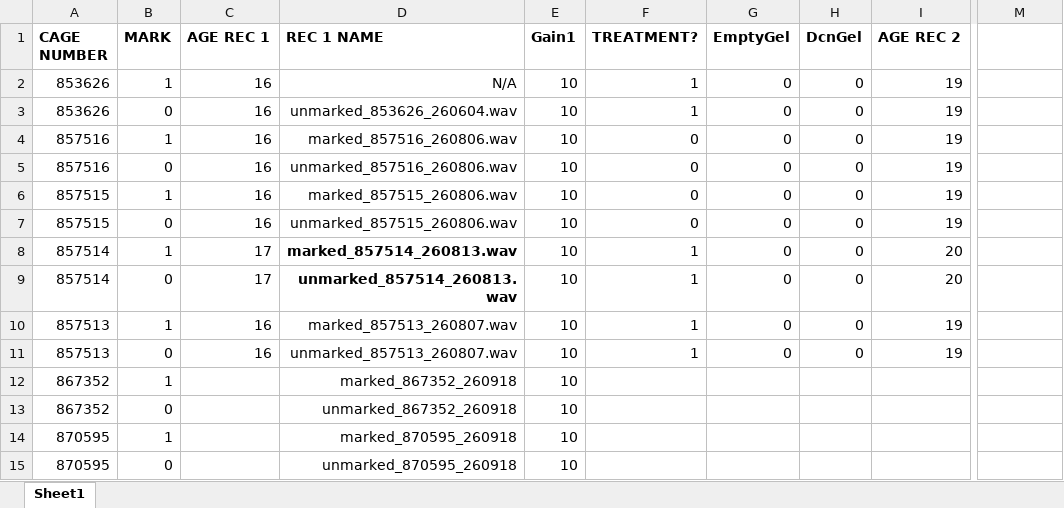
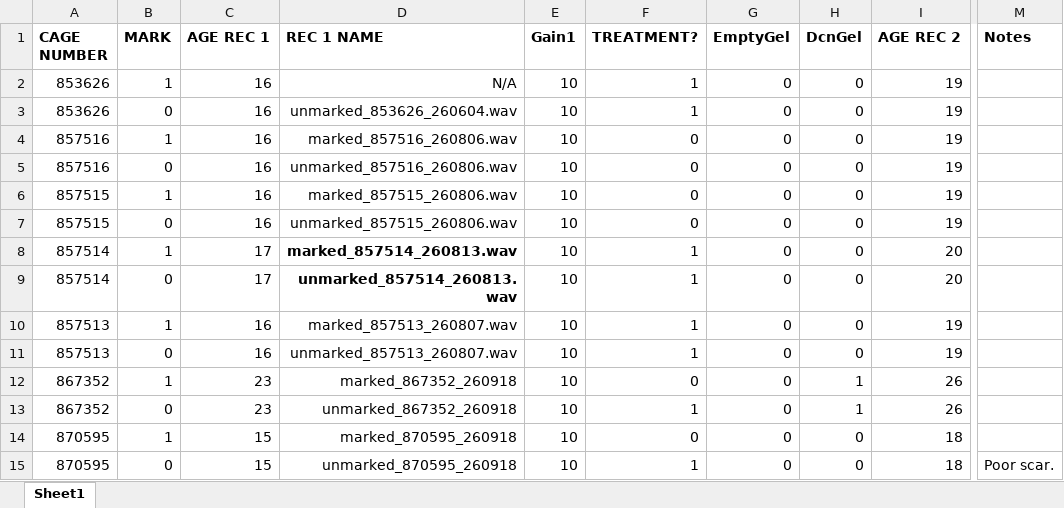
Before and after one commit to OmerZeliger/Vocalizations, an Excel workbook: Vocalization_recording_data.xlsx, sheet Sheet1, drawn as a sheet; only a part is shown, gaps mark what is left out; values as stored, in another font and other column widths than the file's, no borders; the diff names each change by its address in the sheet, - before the commit and + after, or states it on an @@ line.

Commit message:
Update Vocalization_recording_data.xlsx

```diff
--- a/Vocalization_recording_data.xlsx (sheet Sheet1)
+++ b/Vocalization_recording_data.xlsx (sheet Sheet1)
-M1: (empty)
+M1: Notes
-C12:C13 (AGE REC 1): (empty)
+C12:C13 (AGE REC 1): 23
-F12 (TREATMENT?): (empty)
+F12 (TREATMENT?): 0
-G12:G15 (EmptyGel): (empty)
+G12:G15 (EmptyGel): 0
-H12:H13 (DcnGel): (empty)
+H12:H13 (DcnGel): 1
-I12:I13 (AGE REC 2): (empty)
+I12:I13 (AGE REC 2): 26
-F13 (TREATMENT?): (empty)
+F13 (TREATMENT?): 1
-C14:C15 (AGE REC 1): (empty)
+C14:C15 (AGE REC 1): 15
-F14 (TREATMENT?): (empty)
+F14 (TREATMENT?): 0
-H14:H15 (DcnGel): (empty)
+H14:H15 (DcnGel): 0
-I14:I15 (AGE REC 2): (empty)
+I14:I15 (AGE REC 2): 18
-F15 (TREATMENT?): (empty)
+F15 (TREATMENT?): 1
-M15 (Notes): (empty)
+M15 (Notes): Poor scar.
```
